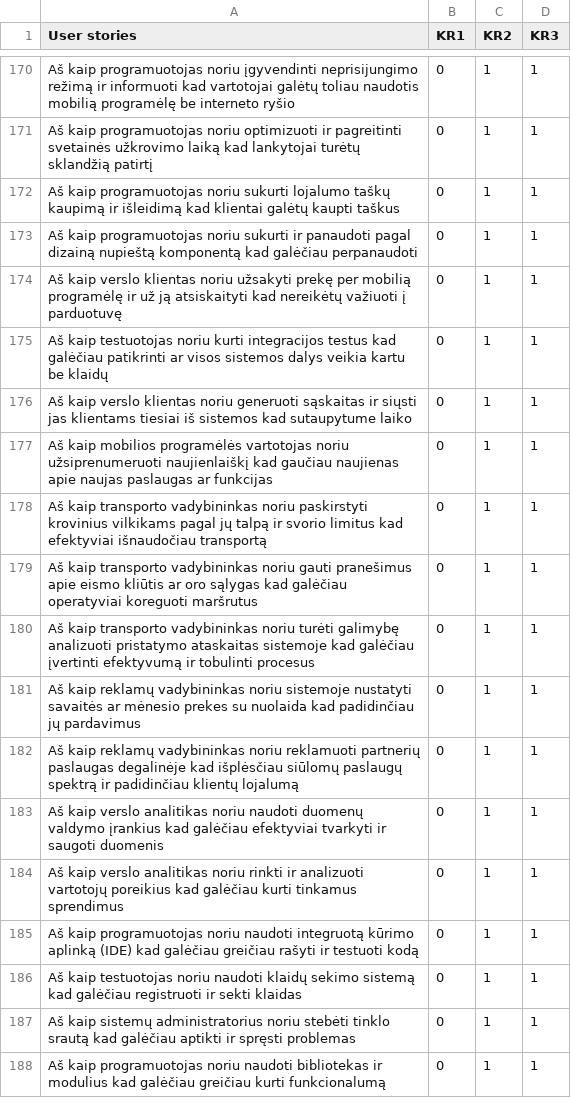
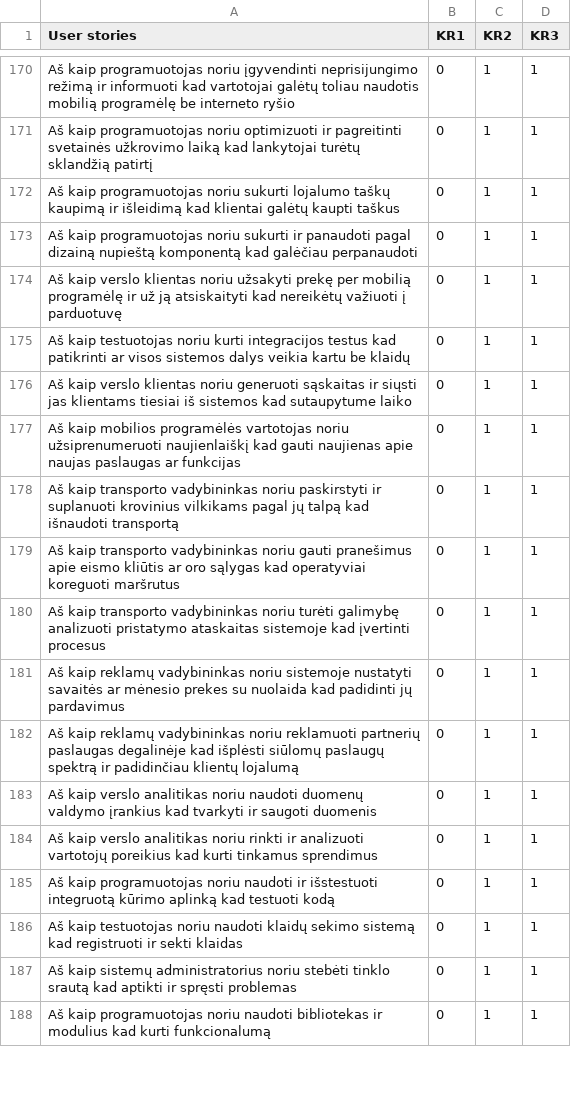
Before and after one commit to EvelinaGed/LT_userstories, a CSV file: test_set_LT_v4.csv, drawn as a sheet; only a part is shown, gaps mark what is left out; the diff covers the shown part only.

```diff
--- a/test_set_LT_v4.csv
+++ b/test_set_LT_v4.csv
@@ -174,15 +174,15 @@ Aš kaip programuotojas noriu sukurti ir panaudoti pagal dizainą nupieštą kom
 Aš kaip verslo klientas noriu užsakyti prekę per mobilią programėlę ir už ją atsiskaityti kad nereikėtų važiuoti į parduotuvę,0,1,1
-Aš kaip testuotojas noriu kurti integracijos testus kad galėčiau patikrinti ar visos sistemos dalys veikia kartu be klaidų,0,1,1
+Aš kaip testuotojas noriu kurti integracijos testus kad patikrinti ar visos sistemos dalys veikia kartu be klaidų,0,1,1
 Aš kaip verslo klientas noriu generuoti sąskaitas ir siųsti jas klientams tiesiai iš sistemos kad sutaupytume laiko,0,1,1
-Aš kaip mobilios programėlės vartotojas noriu užsiprenumeruoti naujienlaiškį kad gaučiau naujienas apie naujas paslaugas ar funkcijas,0,1,1
-Aš kaip transporto vadybininkas noriu paskirstyti krovinius vilkikams pagal jų talpą ir svorio limitus kad efektyviai išnaudočiau transportą,0,1,1
-Aš kaip transporto vadybininkas noriu gauti pranešimus apie eismo kliūtis ar oro sąlygas kad galėčiau operatyviai koreguoti maršrutus,0,1,1
-Aš kaip transporto vadybininkas noriu turėti galimybę analizuoti pristatymo ataskaitas sistemoje kad galėčiau įvertinti efektyvumą ir tobulinti procesus,0,1,1
-Aš kaip reklamų vadybininkas noriu sistemoje nustatyti savaitės ar mėnesio prekes su nuolaida kad padidinčiau jų pardavimus,0,1,1
-Aš kaip reklamų vadybininkas noriu reklamuoti partnerių paslaugas degalinėje kad išplėsčiau siūlomų paslaugų spektrą ir padidinčiau klientų lojalumą,0,1,1
-Aš kaip verslo analitikas noriu naudoti duomenų valdymo įrankius kad galėčiau efektyviai tvarkyti ir saugoti duomenis,0,1,1
-Aš kaip verslo analitikas noriu rinkti ir analizuoti vartotojų poreikius kad galėčiau kurti tinkamus sprendimus,0,1,1
-Aš kaip programuotojas noriu naudoti integruotą kūrimo aplinką (IDE) kad galėčiau greičiau rašyti ir testuoti kodą,0,1,1
-Aš kaip testuotojas noriu naudoti klaidų sekimo sistemą kad galėčiau registruoti ir sekti klaidas,0,1,1
-Aš kaip sistemų administratorius noriu stebėti tinklo srautą kad galėčiau aptikti ir spręsti problemas,0,1,1
-Aš kaip programuotojas noriu naudoti bibliotekas ir modulius kad galėčiau greičiau kurti funkcionalumą,0,1,1
+Aš kaip mobilios programėlės vartotojas noriu užsiprenumeruoti naujienlaiškį kad gauti naujienas apie naujas paslaugas ar funkcijas,0,1,1
+Aš kaip transporto vadybininkas noriu paskirstyti ir suplanuoti krovinius vilkikams pagal jų talpą kad išnaudoti transportą,0,1,1
+Aš kaip transporto vadybininkas noriu gauti pranešimus apie eismo kliūtis ar oro sąlygas kad operatyviai koreguoti maršrutus,0,1,1
+Aš kaip transporto vadybininkas noriu turėti galimybę analizuoti pristatymo ataskaitas sistemoje kad įvertinti procesus,0,1,1
+Aš kaip reklamų vadybininkas noriu sistemoje nustatyti savaitės ar mėnesio prekes su nuolaida kad padidinti jų pardavimus,0,1,1
+Aš kaip reklamų vadybininkas noriu reklamuoti partnerių paslaugas degalinėje kad išplėsti siūlomų paslaugų spektrą ir padidinčiau klientų lojalumą,0,1,1
+Aš kaip verslo analitikas noriu naudoti duomenų valdymo įrankius kad tvarkyti ir saugoti duomenis,0,1,1
+Aš kaip verslo analitikas noriu rinkti ir analizuoti vartotojų poreikius kad kurti tinkamus sprendimus,0,1,1
+Aš kaip programuotojas noriu naudoti ir išstestuoti integruotą kūrimo aplinką kad testuoti kodą,0,1,1
+Aš kaip testuotojas noriu naudoti klaidų sekimo sistemą kad registruoti ir sekti klaidas,0,1,1
+Aš kaip sistemų administratorius noriu stebėti tinklo srautą kad aptikti ir spręsti problemas,0,1,1
+Aš kaip programuotojas noriu naudoti bibliotekas ir modulius kad kurti funkcionalumą,0,1,1
```
Also changed, not shown: 103 edited cells elsewhere in this file.
